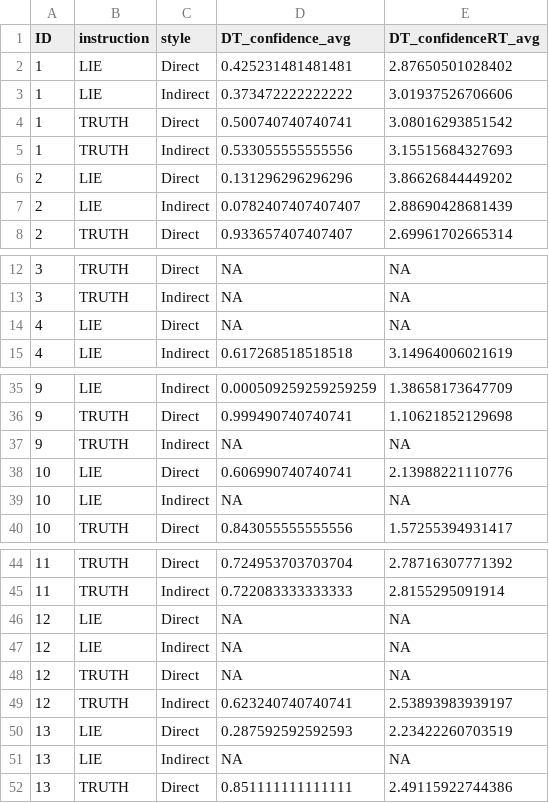
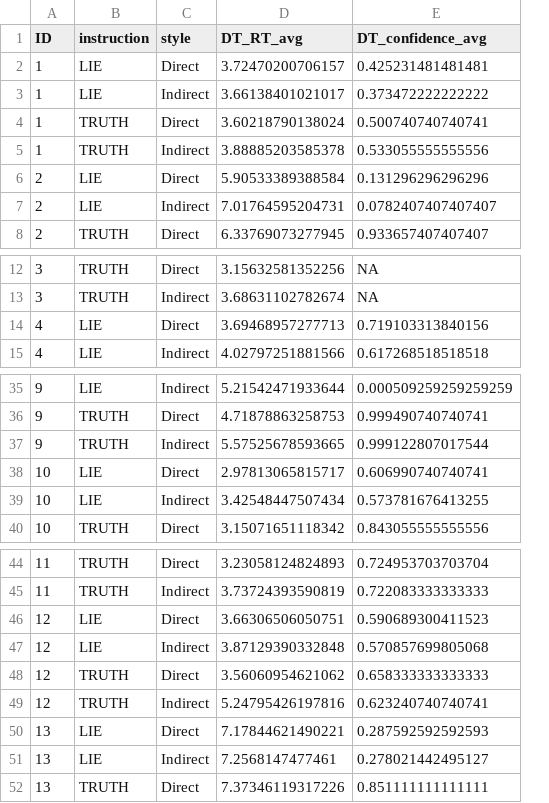
Before and after one commit to DominiqueMakowski/DeceptionInteroTom, a CSV file: scripts/claudia/deceptiontask_processed.csv, drawn as a sheet; only a part is shown, gaps mark what is left out; removed rows and columns are numbered as before the commit, all else as after; the diff covers the shown part only; the diff names each change by its address in the sheet, - before the commit and + after, or states it on an @@ line.

```diff
--- a/scripts/claudia/deceptiontask_processed.csv
+++ b/scripts/claudia/deceptiontask_processed.csv
+column D (DT_RT_avg), rows 2-8: 3.72470200706157 | 3.66138401021017 | 3.60218790138024 | 3.88885203585378 | 5.90533389388584 | 7.01764595204731 | 6.33769073277945; rows 12-15: 3.15632581352256 | 3.68631102782674 | 3.69468957277713 | 4.02797251881566; rows 35-40: 5.21542471933644 | 4.71878863258753 | 5.57525678593665 | 2.97813065815717 | 3.42548447507434 | 3.15071651118342; rows 44-52: 3.23058124824893 | 3.73724393590819 | 3.66306506050751 | 3.87129390332848 | 3.56060954621062 | 5.24795426197816 | 7.17844621490221 | 7.2568147477461 | 7.37346119317226
-column E (DT_confidenceRT_avg), rows 2-8: 2.87650501028402 | 3.01937526706606 | 3.08016293851542 | 3.15515684327693 | 3.86626844449202 | 2.88690428681439 | 2.69961702665314; rows 12-15: NA | NA | NA | 3.14964006021619; rows 35-40: 1.38658173647709 | 1.10621852129698 | NA | 2.13988221110776 | NA | 1.57255394931417; rows 44-52: 2.78716307771392 | 2.8155295091914 | NA | NA | NA | 2.53893983939197 | 2.23422260703519 | NA | 2.49115922744386
-E14 (DT_confidence_avg): NA
+E14 (DT_confidence_avg): 0.719103313840156
-E37 (DT_confidence_avg): NA
+E37 (DT_confidence_avg): 0.999122807017544
-E39 (DT_confidence_avg): NA
+E39 (DT_confidence_avg): 0.573781676413255
-E46 (DT_confidence_avg): NA
+E46 (DT_confidence_avg): 0.590689300411523
-E47 (DT_confidence_avg): NA
+E47 (DT_confidence_avg): 0.570857699805068
-E48 (DT_confidence_avg): NA
+E48 (DT_confidence_avg): 0.658333333333333
-E51 (DT_confidence_avg): NA
+E51 (DT_confidence_avg): 0.278021442495127
```
Also changed, not shown: 1 edited cell elsewhere in this file, 6 other files.
